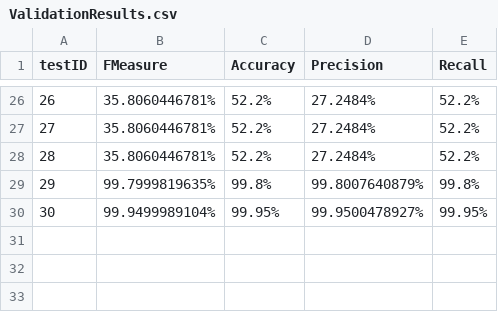
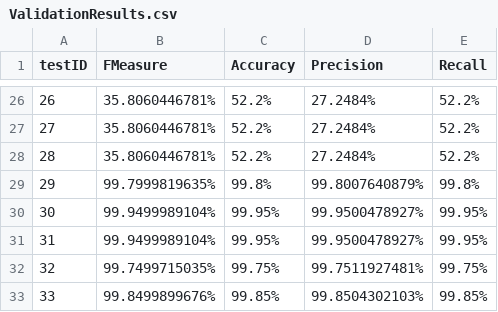
Before and after one commit to eldrad294/ICS5110_Practical_Assignment, a CSV file: src/Gabriel/Deliverable/results/ValidationResults.csv, drawn as a sheet; only a part is shown, gaps mark what is left out; the diff names each change by its address in the sheet, - before the commit and + after, or states it on an @@ line.

Commit message:
LSTM more results

```diff
--- a/src/Gabriel/Deliverable/results/ValidationResults.csv
+++ b/src/Gabriel/Deliverable/results/ValidationResults.csv
+row 31: 31 | 99.9499989104% | 99.95% | 99.9500478927% | 99.95%
+row 32: 32 | 99.7499715035% | 99.75% | 99.7511927481% | 99.75%
+row 33: 33 | 99.8499899676% | 99.85% | 99.8504302103% | 99.85%
```
Also changed, not shown: 13 other files.
